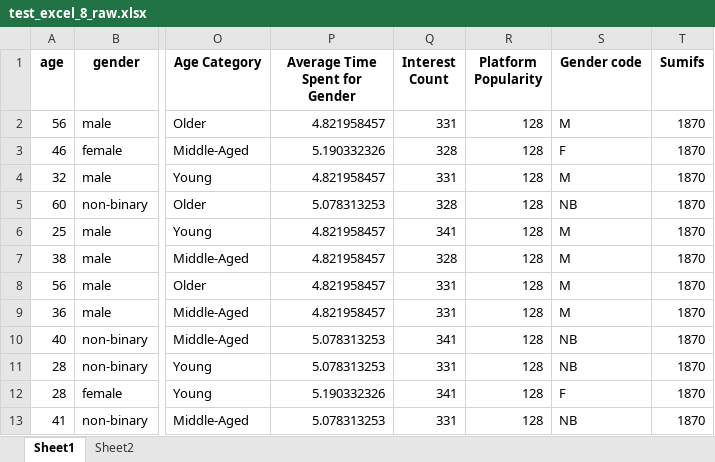
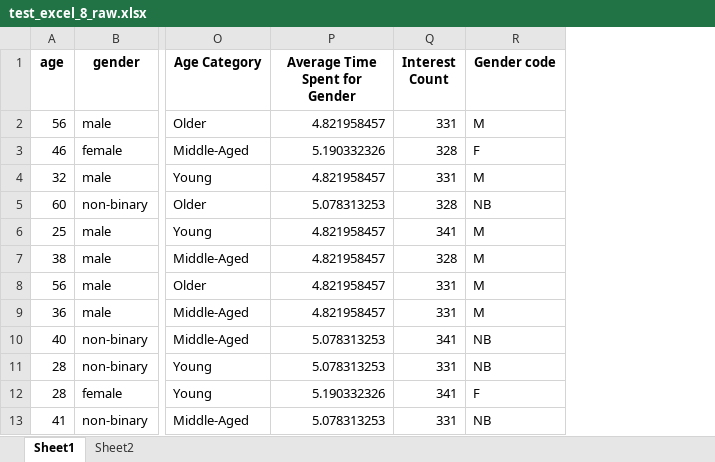
Before and after one commit to Oxford-Data-Processes/excel-2-python, an Excel workbook: data/excel_files_raw/test_excel_8_raw.xlsx, sheet Sheet1, drawn as a sheet; only a part is shown, gaps mark what is left out; values as stored, in another font and other column widths than the file's, no borders; the diff names each change by its address in the sheet, - before the commit and + after, or states it on an @@ line.

```diff
--- a/data/excel_files_raw/test_excel_8_raw.xlsx (sheet Sheet1)
+++ b/data/excel_files_raw/test_excel_8_raw.xlsx (sheet Sheet1)
-column R (Platform Popularity), rows 2-13: all 128
-column T (Sumifs), rows 2-13: all 1870
```
Also changed, not shown: data/excel_files_reduced_clean/test_excel_11_reduced_clean.xlsx, data/excel_files_reduced_clean/test_excel_5_reduced_clean.xlsx, 32 other files.
